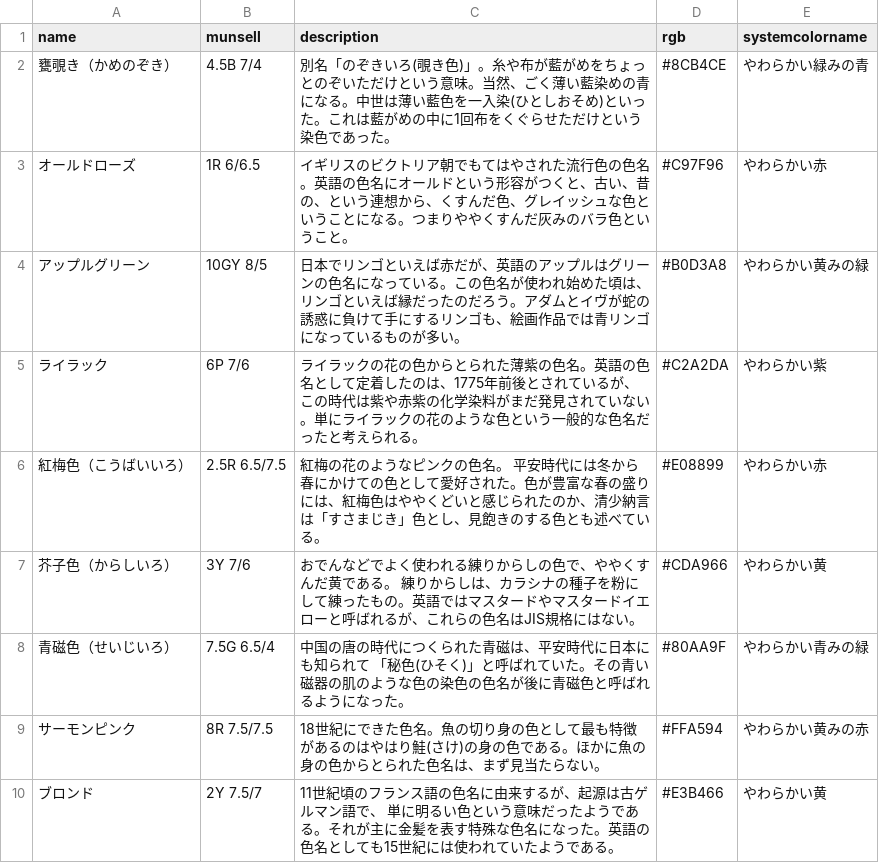
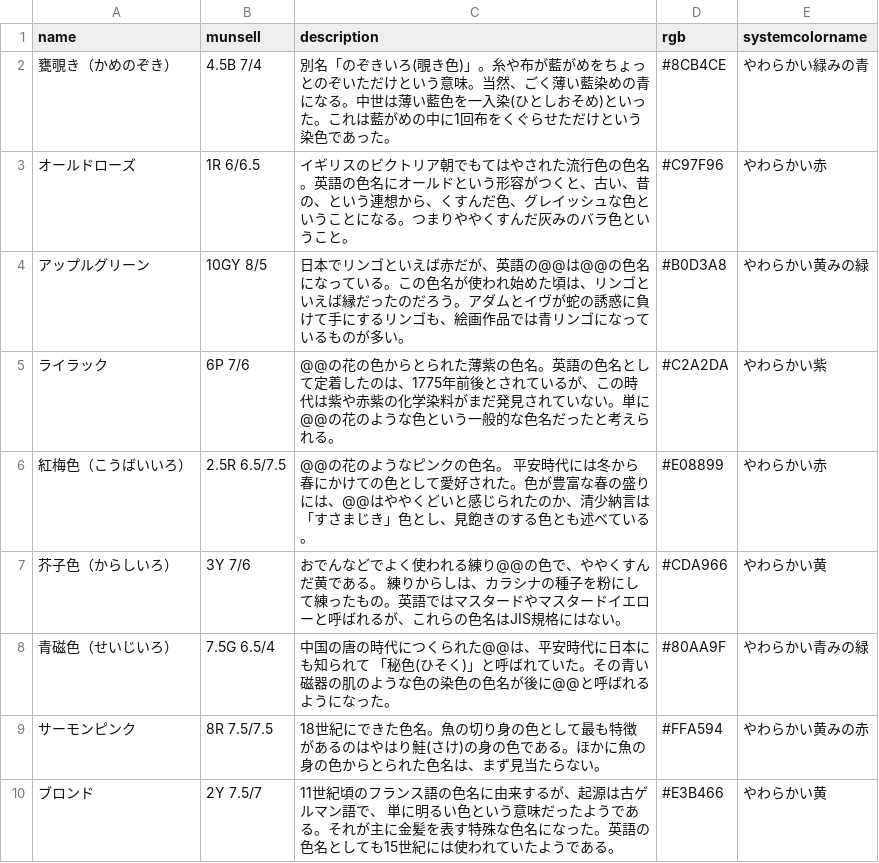
Before and after one commit to yoshimune/ColorNameQuiz, a CSV file: colordata_sf.csv, drawn as a sheet.

```diff
--- a/colordata_sf.csv
+++ b/colordata_sf.csv
@@ -3,7 +3,7 @@ name,munsell,description,rgb,systemcolorname
 オールドローズ,1R 6/6.5,イギリスのビクトリア朝でもてはやされた流行色の色名。英語の色名にオールドという形容がつくと、古い、昔の、という連想から、くすんだ色、グレイッシュな色ということになる。つまりややくすんだ灰みのバラ色ということ。,#C97F96,やわらかい赤
-アップルグリーン,10GY 8/5,日本でリンゴといえば赤だが、英語のアップルはグリーンの色名になっている。この色名が使われ始めた頃は、リンゴといえば縁だったのだろう。アダムとイヴが蛇の誘惑に負けて手にするリンゴも、絵画作品では青リンゴになっているものが多い。,#B0D3A8,やわらかい黄みの緑
-ライラック,6P 7/6,ライラックの花の色からとられた薄紫の色名。英語の色名として定着したのは、1775年前後とされているが、この時代は紫や赤紫の化学染料がまだ発見されていない。単にライラックの花のような色という一般的な色名だったと考えられる。,#C2A2DA,やわらかい紫
-紅梅色（こうばいいろ）,2.5R 6.5/7.5,紅梅の花のようなピンクの色名。 平安時代には冬から春にかけての色として愛好された。色が豊富な春の盛りには、紅梅色はややくどいと感じられたのか、清少納言は「すさまじき」色とし、見飽きのする色とも述べている。,#E08899,やわらかい赤
-芥子色（からしいろ）,3Y 7/6,おでんなどでよく使われる練りからしの色で、ややくすんだ黄である。 練りからしは、カラシナの種子を粉にして練ったもの。英語ではマスタードやマスタードイエローと呼ばれるが、これらの色名はJIS規格にはない。,#CDA966,やわらかい黄
-青磁色（せいじいろ）,7.5G 6.5/4,中国の唐の時代につくられた青磁は、平安時代に日本にも知られて 「秘色(ひそく)」と呼ばれていた。その青い磁器の肌のような色の染色の色名が後に青磁色と呼ばれるようになった。,#80AA9F,やわらかい青みの緑
+アップルグリーン,10GY 8/5,日本でリンゴといえば赤だが、英語の@@は@@の色名になっている。この色名が使われ始めた頃は、リンゴといえば縁だったのだろう。アダムとイヴが蛇の誘惑に負けて手にするリンゴも、絵画作品では青リンゴになっているものが多い。,#B0D3A8,やわらかい黄みの緑
+ライラック,6P 7/6,@@の花の色からとられた薄紫の色名。英語の色名として定着したのは、1775年前後とされているが、この時代は紫や赤紫の化学染料がまだ発見されていない。単に@@の花のような色という一般的な色名だったと考えられる。,#C2A2DA,やわらかい紫
+紅梅色（こうばいいろ）,2.5R 6.5/7.5,@@の花のようなピンクの色名。 平安時代には冬から春にかけての色として愛好された。色が豊富な春の盛りには、@@はややくどいと感じられたのか、清少納言は「すさまじき」色とし、見飽きのする色とも述べている。,#E08899,やわらかい赤
+芥子色（からしいろ）,3Y 7/6,おでんなどでよく使われる練り@@の色で、ややくすんだ黄である。 練りからしは、カラシナの種子を粉にして練ったもの。英語ではマスタードやマスタードイエローと呼ばれるが、これらの色名はJIS規格にはない。,#CDA966,やわらかい黄
+青磁色（せいじいろ）,7.5G 6.5/4,中国の唐の時代につくられた@@は、平安時代に日本にも知られて 「秘色(ひそく)」と呼ばれていた。その青い磁器の肌のような色の染色の色名が後に@@と呼ばれるようになった。,#80AA9F,やわらかい青みの緑
 サーモンピンク,8R 7.5/7.5,18世紀にできた色名。魚の切り身の色として最も特徴があるのはやはり鮭(さけ)の身の色である。ほかに魚の身の色からとられた色名は、まず見当たらない。,#FFA594,やわらかい黄みの赤
```
Also changed, not shown: colordata_dk.csv, colordata_dl.csv, 16 other files.
